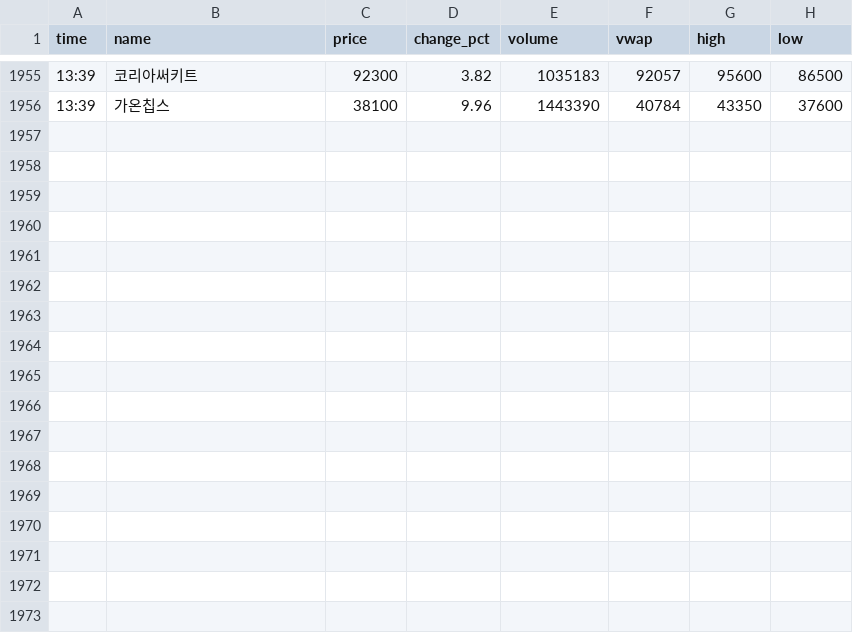
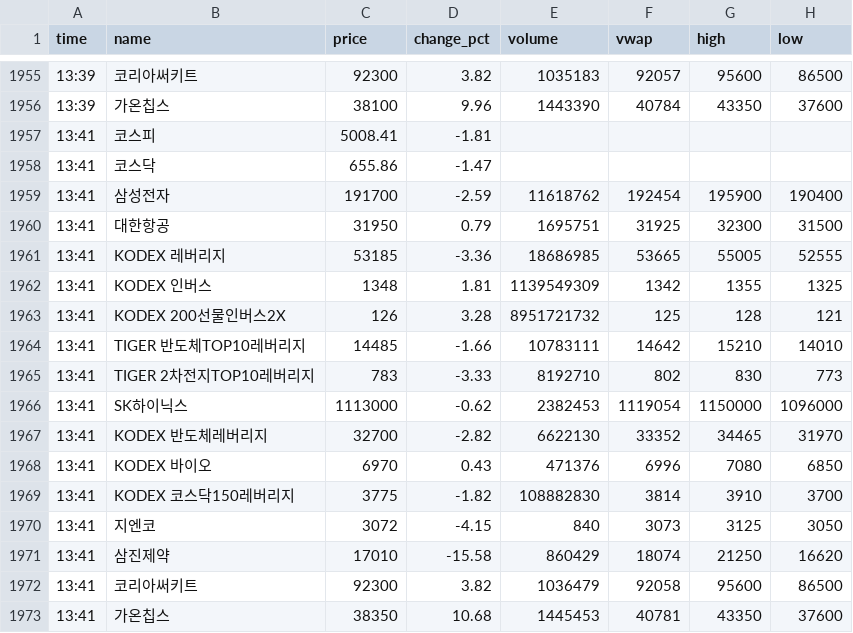
Before and after one commit to jnvs99/stock-alert-bot, a CSV file: data/2026-11-17.csv, drawn as a sheet; only a part is shown, gaps mark what is left out.

Commit message:
data 2026-11-17_0441

```diff
--- a/data/2026-11-17.csv
+++ b/data/2026-11-17.csv
@@ -1956 +1956,18 @@ time,name,price,change_pct,volume,vwap,high,low
 13:39,가온칩스,38100,9.96,1443390,40784,43350,37600
+13:41,코스피,5008.41,-1.81,,,,
+13:41,코스닥,655.86,-1.47,,,,
+13:41,삼성전자,191700,-2.59,11618762,192454,195900,190400
+13:41,대한항공,31950,0.79,1695751,31925,32300,31500
+13:41,KODEX 레버리지,53185,-3.36,18686985,53665,55005,52555
+13:41,KODEX 인버스,1348,1.81,1139549309,1342,1355,1325
+13:41,KODEX 200선물인버스2X,126,3.28,8951721732,125,128,121
+13:41,TIGER 반도체TOP10레버리지,14485,-1.66,10783111,14642,15210,14010
+13:41,TIGER 2차전지TOP10레버리지,783,-3.33,8192710,802,830,773
+13:41,SK하이닉스,1113000,-0.62,2382453,1119054,1150000,1096000
+13:41,KODEX 반도체레버리지,32700,-2.82,6622130,33352,34465,31970
+13:41,KODEX 바이오,6970,0.43,471376,6996,7080,6850
+13:41,KODEX 코스닥150레버리지,3775,-1.82,108882830,3814,3910,3700
+13:41,지엔코,3072,-4.15,840,3073,3125,3050
+13:41,삼진제약,17010,-15.58,860429,18074,21250,16620
+13:41,코리아써키트,92300,3.82,1036479,92058,95600,86500
+13:41,가온칩스,38350,10.68,1445453,40781,43350,37600
```
